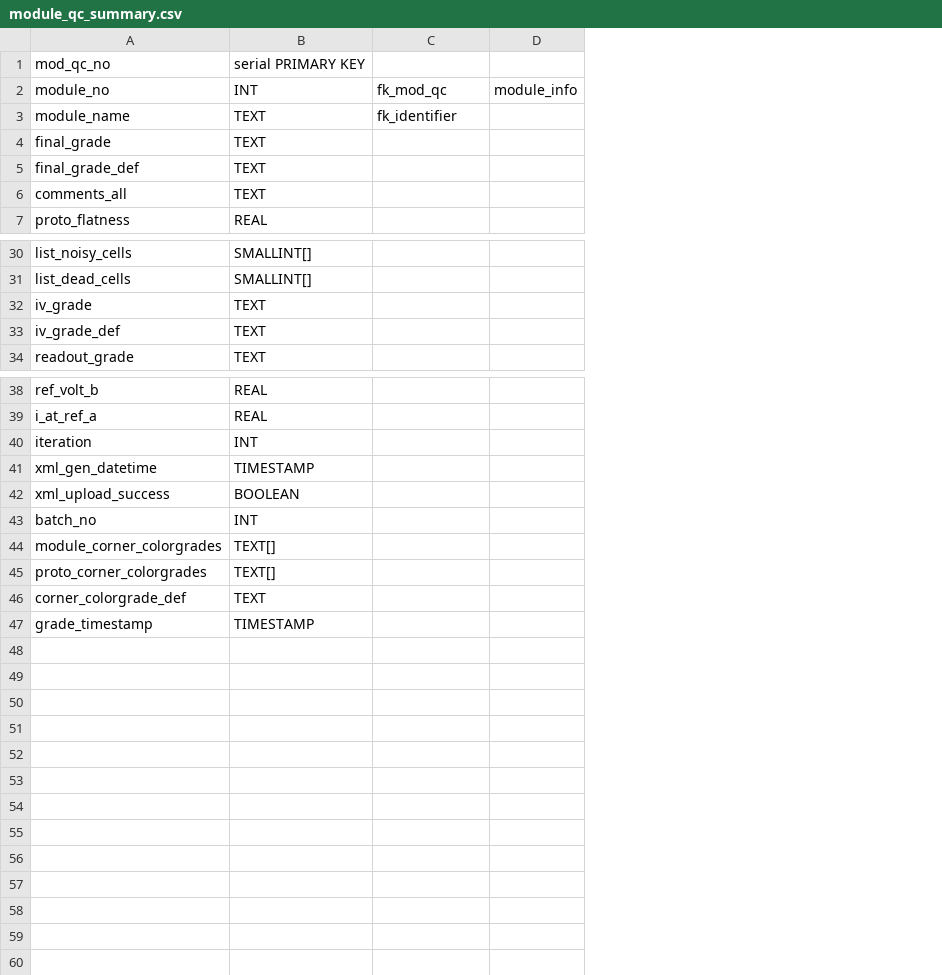
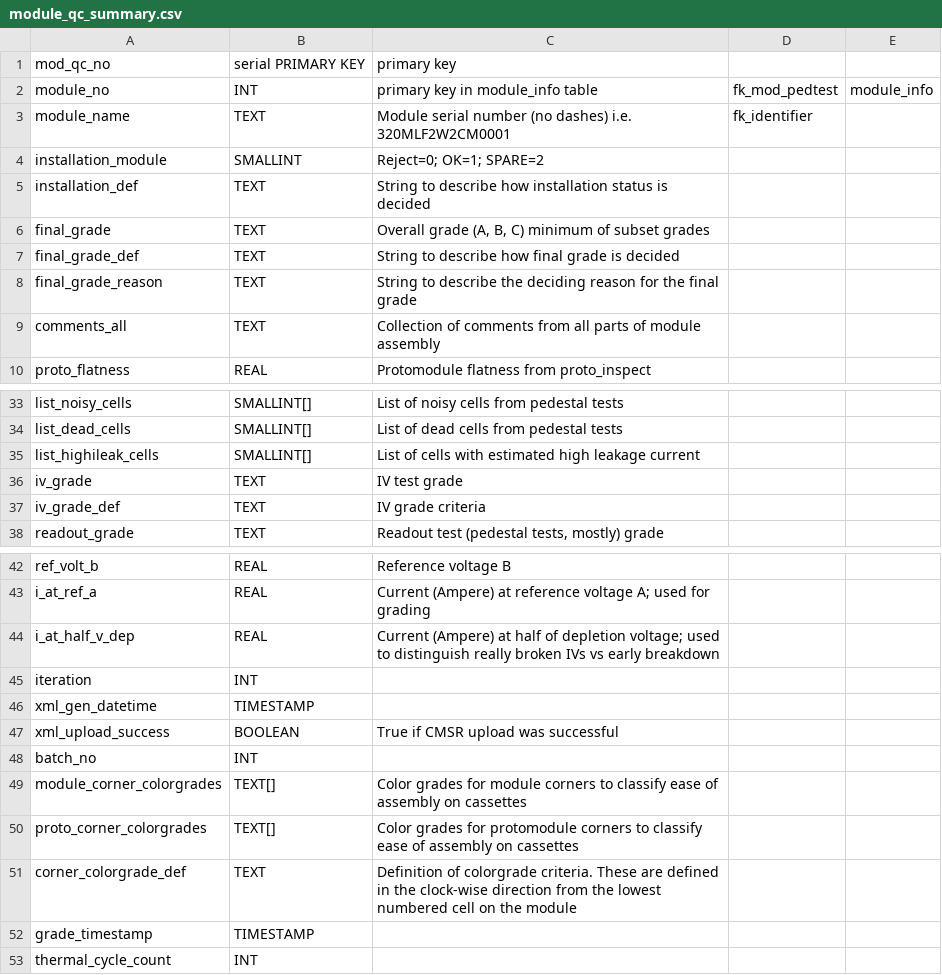
Before and after one commit to cmu-hgc-mac/grafana_hgcdb_dashboard, a CSV file: tool/postgres_tables/module_qc_summary.csv, drawn as a sheet; only a part is shown, gaps mark what is left out; addresses are those after the commit; the diff names each change by its address in the sheet, - before the commit and + after, or states it on an @@ line.

Commit message:
tables updated to be current

```diff
--- a/tool/postgres_tables/module_qc_summary.csv
+++ b/tool/postgres_tables/module_qc_summary.csv
+column C, rows 1-3: primary key | primary key in module_info table | Module serial number (no dashes) i.e. 320MLF2W2CM0001; rows 6-7: Overall grade (A, B, C) minimum of subset grades | String to describe how final grade is decided; rows 9-10: Collection of comments from all parts of module assembly | Protomodule flatness from proto_inspect; rows 33-34: List of noisy cells from pedestal tests | List of dead cells from pedestal tests; rows 36-38: IV test grade | IV grade criteria | Readout test (pedestal tests, mostly) grade; rows 42-43: Reference voltage B | Current (Ampere) at reference voltage A; used for grading; rows 47-51: True if CMSR upload was successful |  | Color grades for module corners to classify ease of assembly on cassettes | Color grades for protomodule corners to classify ease of assembly on cassettes | Definition of colorgrade criteria. These are defined in the clock-wise direction from the lowest numbered cell on the module
-D2: fk_mod_qc
+D2: fk_mod_pedtest
+row 4: installation_module | SMALLINT | Reject=0; OK=1; SPARE=2
+row 5: installation_def | TEXT | String to describe how installation status is decided
+row 8: final_grade_reason | TEXT | String to describe the deciding reason for the final grade
+row 35: list_highileak_cells | SMALLINT[] | List of cells with estimated high leakage current
+row 44: i_at_half_v_dep | REAL | Current (Ampere) at half of depletion voltage; used to distinguish really broken IVs vs early breakdown
+row 53: thermal_cycle_count | INT
```
Also changed, not shown: tool/postgres_tables/baseplate.csv, tool/postgres_tables/hexaboard.csv, 27 other files.
